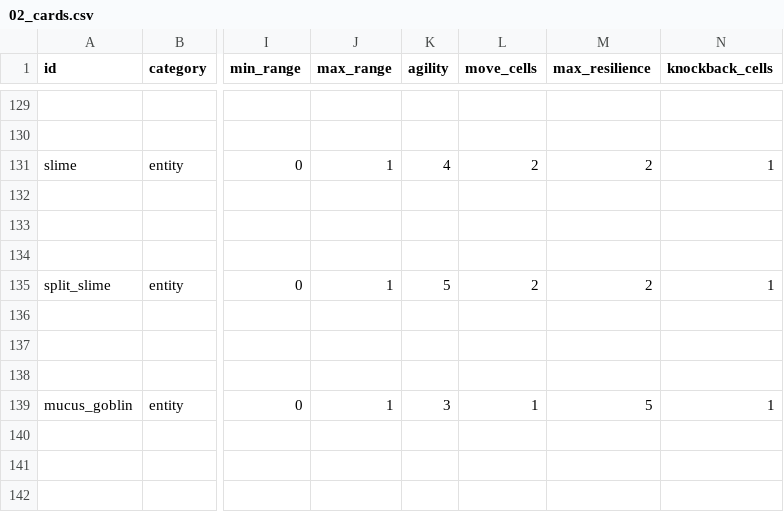
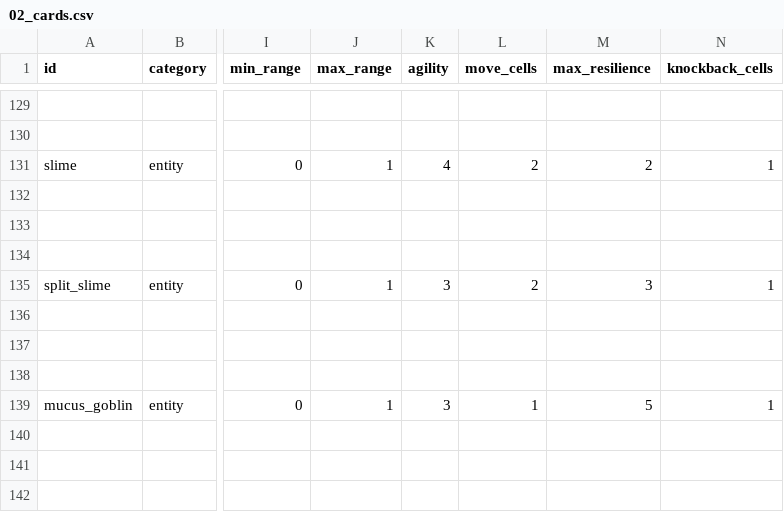
Before and after one commit to lyshin617/PrototypeLab, a CSV file: game-data/02_cards.csv, drawn as a sheet; only a part is shown, gaps mark what is left out; the diff names each change by its address in the sheet, - before the commit and + after, or states it on an @@ line.

Commit message:
deploy: 29e8718090060d03b5d816585bc77d4ef9c5ea5b from CardRock@master lyshin617/CardRock@29e8718090060d03b5d816585bc77d4ef9c5ea5b

```diff
--- a/game-data/02_cards.csv
+++ b/game-data/02_cards.csv
-K135 (agility): 5
+K135 (agility): 3
-M135 (max_resilience): 2
+M135 (max_resilience): 3
```
Also changed, not shown: 4 other files.
